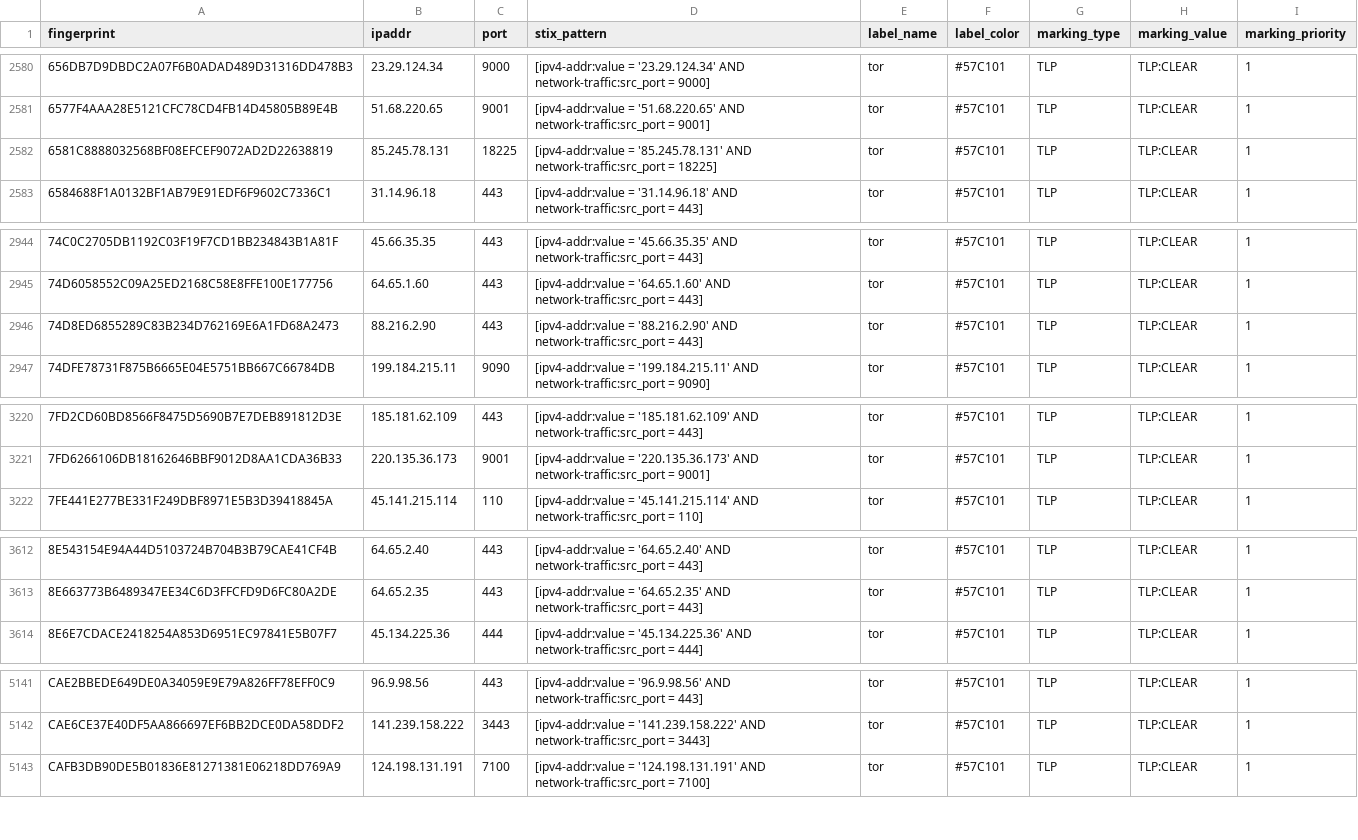
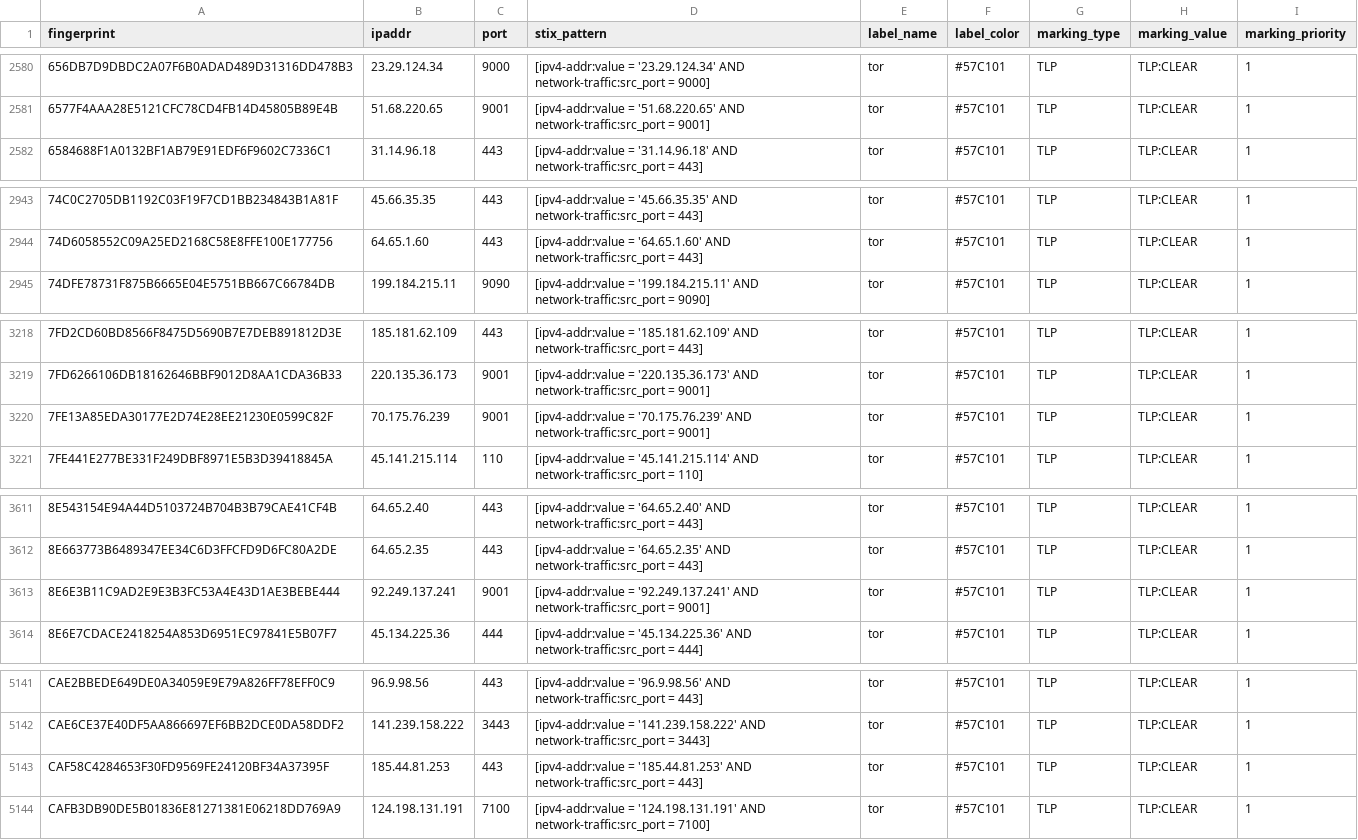
Before and after one commit to DreadFog/tor_csv_feed_opencti, a CSV file: latest.guards_v4.csv, drawn as a sheet; only a part is shown, gaps mark what is left out; removed rows and columns are numbered as before the commit, all else as after; the diff covers the shown part only; the diff names each change by its address in the sheet, - before the commit and + after, or states it on an @@ line.

```diff
--- a/latest.guards_v4.csv
+++ b/latest.guards_v4.csv
-row 2582: 6581C8888032568BF08EFCEF9072AD2D22638819 | 85.245.78.131 | 18225 | [ipv4-addr:value = '85.245.78.131' AND network-traffic:src_port = 18225] | tor | #57C101 | TLP | TLP:CLEAR | 1
-row 2946: 74D8ED6855289C83B234D762169E6A1FD68A2473 | 88.216.2.90 | 443 | [ipv4-addr:value = '88.216.2.90' AND network-traffic:src_port = 443] | tor | #57C101 | TLP | TLP:CLEAR | 1
+row 3220: 7FE13A85EDA30177E2D74E28EE21230E0599C82F | 70.175.76.239 | 9001 | [ipv4-addr:value = '70.175.76.239' AND network-traffic:src_port = 9001] | tor | #57C101 | TLP | TLP:CLEAR | 1
+row 3613: 8E6E3B11C9AD2E9E3B3FC53A4E43D1AE3BEBE444 | 92.249.137.241 | 9001 | [ipv4-addr:value = '92.249.137.241' AND network-traffic:src_port = 9001] | tor | #57C101 | TLP | TLP:CLEAR | 1
+row 5143: CAF58C4284653F30FD9569FE24120BF34A37395F | 185.44.81.253 | 443 | [ipv4-addr:value = '185.44.81.253' AND network-traffic:src_port = 443] | tor | #57C101 | TLP | TLP:CLEAR | 1
```
Also changed, not shown: 3 added rows elsewhere in this file, latest.all_v6.csv, latest.exits_v4.csv, 3 other files.
